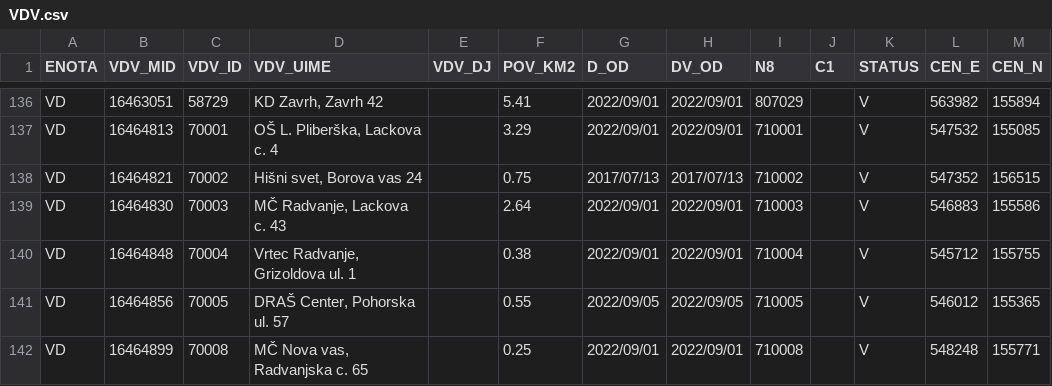
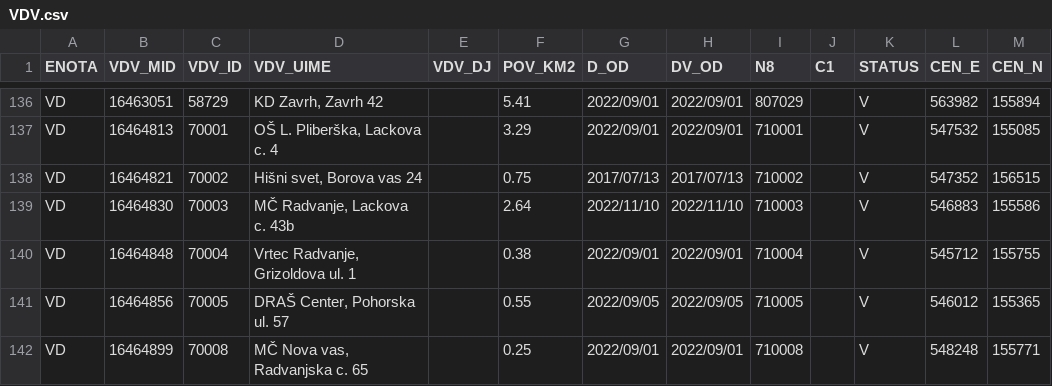
Before and after one commit to stefanb/gurs-rpe, a CSV file: data/VDV.csv, drawn as a sheet; only a part is shown, gaps mark what is left out.

```diff
--- a/data/VDV.csv
+++ b/data/VDV.csv
@@ -138,3 +138,3 @@ VD,16464813,70001,"OŠ L. Pliberška, Lackova c. 4",,3.29,2022/09/01,2022/09/01,
 VD,16464821,70002,"Hišni svet, Borova vas 24",,0.75,2017/07/13,2017/07/13,710002,,V,547352,156515
-VD,16464830,70003,"MČ Radvanje, Lackova c. 43",,2.64,2022/09/01,2022/09/01,710003,,V,546883,155586
+VD,16464830,70003,"MČ Radvanje, Lackova c. 43b",,2.64,2022/11/10,2022/11/10,710003,,V,546883,155586
 VD,16464848,70004,"Vrtec Radvanje, Grizoldova ul. 1",,0.38,2022/09/01,2022/09/01,710004,,V,545712,155755
```
Also changed, not shown: data/VDV/VDV_VD.csv, data/VLV.csv, 6 other files.
